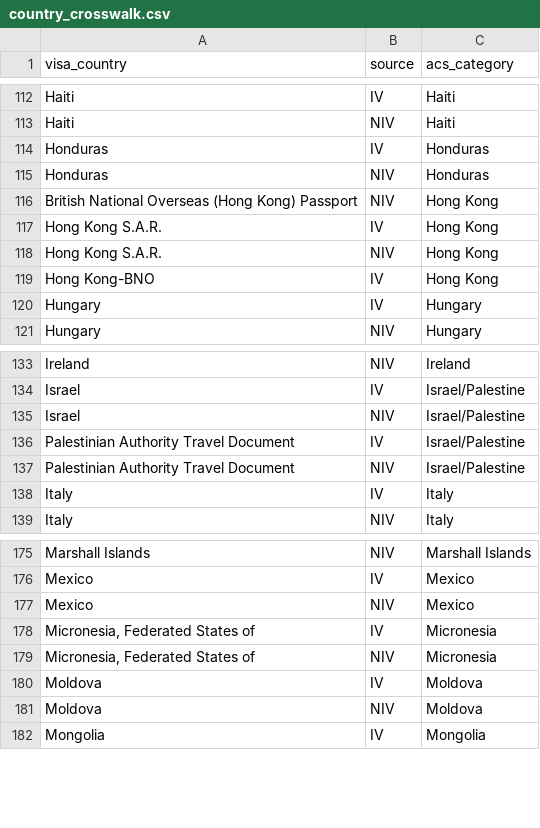
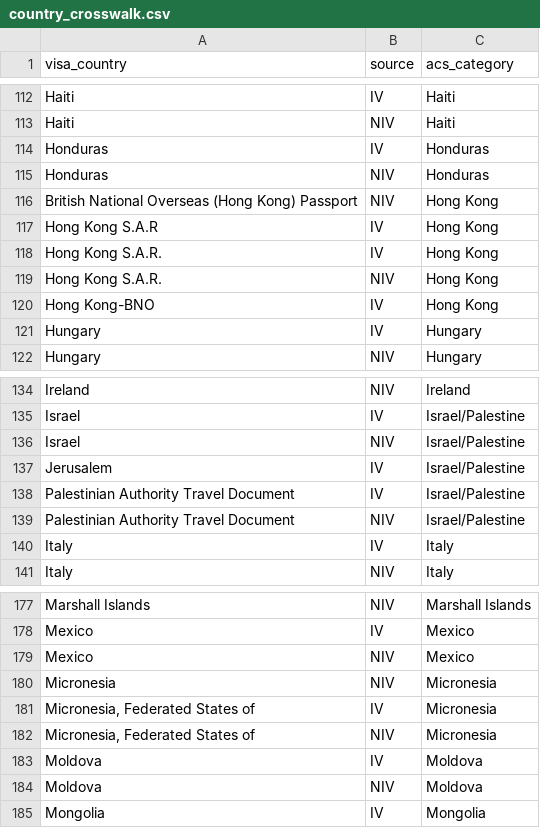
Before and after one commit to carol-xu4/ACS-Immigrant-Occupations-by-Country, a CSV file: results/OLD/country_crosswalk.csv, drawn as a sheet; only a part is shown, gaps mark what is left out.

```diff
--- a/results/OLD/country_crosswalk.csv
+++ b/results/OLD/country_crosswalk.csv
@@ -116,2 +116,3 @@ Honduras,NIV,Honduras
 British National Overseas (Hong Kong) Passport,NIV,Hong Kong
+Hong Kong S.A.R,IV,Hong Kong
 Hong Kong S.A.R.,IV,Hong Kong
@@ -135,2 +136,3 @@ Israel,IV,Israel/Palestine
 Israel,NIV,Israel/Palestine
+Jerusalem,IV,Israel/Palestine
 Palestinian Authority Travel Document,IV,Israel/Palestine
@@ -177,2 +179,3 @@ Mexico,IV,Mexico
 Mexico,NIV,Mexico
+Micronesia,NIV,Micronesia
 "Micronesia, Federated States of",IV,Micronesia
```
Also changed, not shown: results/OLD/missing_visas_by_country.csv, results/country_feb_change_2024_2026.csv, 42 other files.
